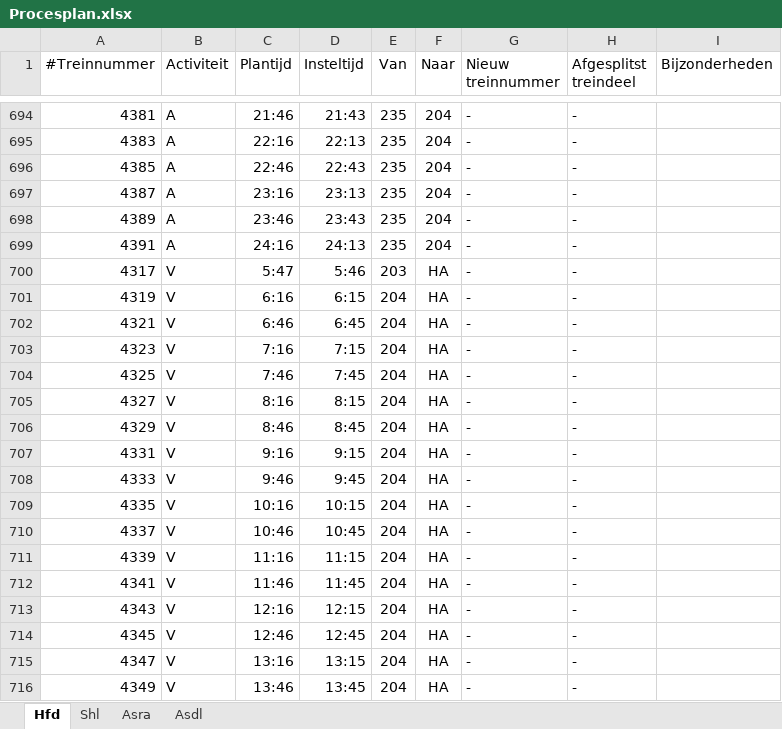
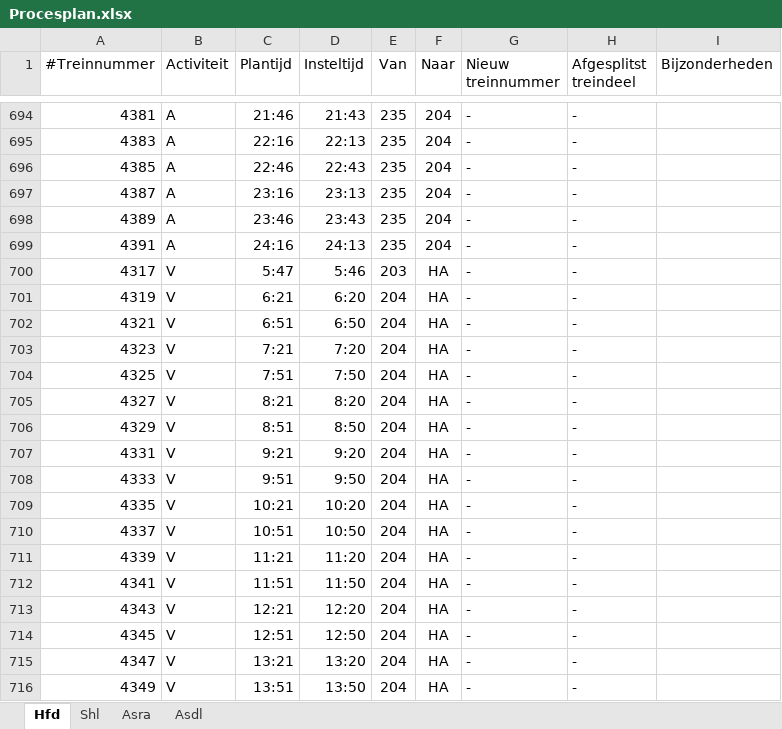
Before and after one commit to dgoedkoop/stwsim, an Excel workbook: Schiphollijn/Procesplan.xlsx, sheet Hfd, drawn as a sheet; only a part is shown, gaps mark what is left out; values as stored, in another font and other column widths than the file's, no borders; the diff covers the shown part only; the diff names each change by its address in the sheet, - before the commit and + after, or states it on an @@ line.

```diff
--- a/Schiphollijn/Procesplan.xlsx (sheet Hfd)
+++ b/Schiphollijn/Procesplan.xlsx (sheet Hfd)
-C701 (Plantijd): 6:16
+C701 (Plantijd): 6:21
-D701 (Insteltijd): 6:15
+D701 (Insteltijd): 6:20
-C702 (Plantijd): 6:46
+C702 (Plantijd): 6:51
-D702 (Insteltijd): 6:45
+D702 (Insteltijd): 6:50
-C703 (Plantijd): 7:16
+C703 (Plantijd): 7:21
-D703 (Insteltijd): 7:15
+D703 (Insteltijd): 7:20
-C704 (Plantijd): 7:46
+C704 (Plantijd): 7:51
-D704 (Insteltijd): 7:45
+D704 (Insteltijd): 7:50
-C705 (Plantijd): 8:16
+C705 (Plantijd): 8:21
-D705 (Insteltijd): 8:15
+D705 (Insteltijd): 8:20
-C706 (Plantijd): 8:46
+C706 (Plantijd): 8:51
-D706 (Insteltijd): 8:45
+D706 (Insteltijd): 8:50
-C707 (Plantijd): 9:16
+C707 (Plantijd): 9:21
-D707 (Insteltijd): 9:15
+D707 (Insteltijd): 9:20
-C708 (Plantijd): 9:46
+C708 (Plantijd): 9:51
-D708 (Insteltijd): 9:45
+D708 (Insteltijd): 9:50
-C709 (Plantijd): 10:16
+C709 (Plantijd): 10:21
-D709 (Insteltijd): 10:15
+D709 (Insteltijd): 10:20
-C710 (Plantijd): 10:46
+C710 (Plantijd): 10:51
-D710 (Insteltijd): 10:45
+D710 (Insteltijd): 10:50
-C711 (Plantijd): 11:16
+C711 (Plantijd): 11:21
-D711 (Insteltijd): 11:15
+D711 (Insteltijd): 11:20
-C712 (Plantijd): 11:46
+C712 (Plantijd): 11:51
-D712 (Insteltijd): 11:45
+D712 (Insteltijd): 11:50
-C713 (Plantijd): 12:16
+C713 (Plantijd): 12:21
-D713 (Insteltijd): 12:15
+D713 (Insteltijd): 12:20
-C714 (Plantijd): 12:46
+C714 (Plantijd): 12:51
-D714 (Insteltijd): 12:45
+D714 (Insteltijd): 12:50
-C715 (Plantijd): 13:16
+C715 (Plantijd): 13:21
-D715 (Insteltijd): 13:15
+D715 (Insteltijd): 13:20
-C716 (Plantijd): 13:46
+C716 (Plantijd): 13:51
-D716 (Insteltijd): 13:45
+D716 (Insteltijd): 13:50
```
Also changed, not shown: 3 removed rows and 304 edited cells elsewhere in this sheet, sheet Shl, sheet Asra, Schiphollijn/Hfdo_plan.xlsx, 13 other files.
